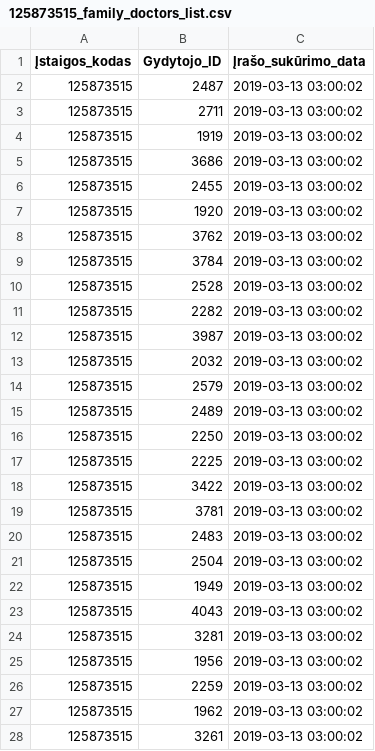
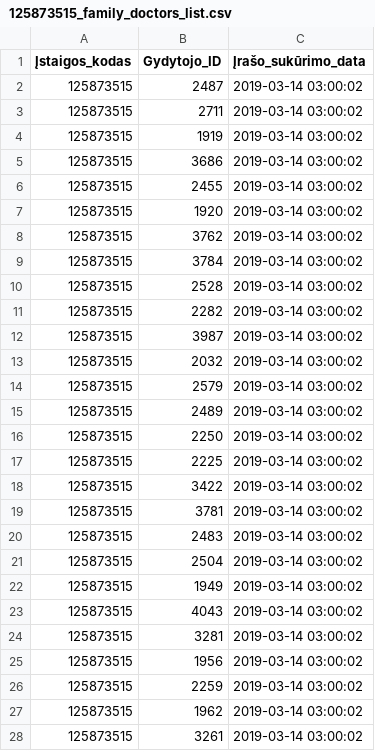
Before and after one commit to vilnius/poliklinikos, a CSV file: data/Centro_poliklinika/Registracija/125873515_family_doctors_list.csv, drawn as a sheet; only a part is shown; the diff covers the shown part only.

```diff
--- a/data/Centro_poliklinika/Registracija/125873515_family_doctors_list.csv
+++ b/data/Centro_poliklinika/Registracija/125873515_family_doctors_list.csv
@@ -1,28 +1,28 @@
 Įstaigos_kodas;Gydytojo_ID;Įrašo_sukūrimo_data
-125873515;2487;2019-03-13 03:00:02
-125873515;2711;2019-03-13 03:00:02
-125873515;1919;2019-03-13 03:00:02
-125873515;3686;2019-03-13 03:00:02
-125873515;2455;2019-03-13 03:00:02
-125873515;1920;2019-03-13 03:00:02
-125873515;3762;2019-03-13 03:00:02
-125873515;3784;2019-03-13 03:00:02
-125873515;2528;2019-03-13 03:00:02
-125873515;2282;2019-03-13 03:00:02
-125873515;3987;2019-03-13 03:00:02
-125873515;2032;2019-03-13 03:00:02
-125873515;2579;2019-03-13 03:00:02
-125873515;2489;2019-03-13 03:00:02
-125873515;2250;2019-03-13 03:00:02
-125873515;2225;2019-03-13 03:00:02
-125873515;3422;2019-03-13 03:00:02
-125873515;3781;2019-03-13 03:00:02
-125873515;2483;2019-03-13 03:00:02
-125873515;2504;2019-03-13 03:00:02
-125873515;1949;2019-03-13 03:00:02
-125873515;4043;2019-03-13 03:00:02
-125873515;3281;2019-03-13 03:00:02
-125873515;1956;2019-03-13 03:00:02
-125873515;2259;2019-03-13 03:00:02
-125873515;1962;2019-03-13 03:00:02
-125873515;3261;2019-03-13 03:00:02
+125873515;2487;2019-03-14 03:00:02
+125873515;2711;2019-03-14 03:00:02
+125873515;1919;2019-03-14 03:00:02
+125873515;3686;2019-03-14 03:00:02
+125873515;2455;2019-03-14 03:00:02
+125873515;1920;2019-03-14 03:00:02
+125873515;3762;2019-03-14 03:00:02
+125873515;3784;2019-03-14 03:00:02
+125873515;2528;2019-03-14 03:00:02
+125873515;2282;2019-03-14 03:00:02
+125873515;3987;2019-03-14 03:00:02
+125873515;2032;2019-03-14 03:00:02
+125873515;2579;2019-03-14 03:00:02
+125873515;2489;2019-03-14 03:00:02
+125873515;2250;2019-03-14 03:00:02
+125873515;2225;2019-03-14 03:00:02
+125873515;3422;2019-03-14 03:00:02
+125873515;3781;2019-03-14 03:00:02
+125873515;2483;2019-03-14 03:00:02
+125873515;2504;2019-03-14 03:00:02
+125873515;1949;2019-03-14 03:00:02
+125873515;4043;2019-03-14 03:00:02
+125873515;3281;2019-03-14 03:00:02
+125873515;1956;2019-03-14 03:00:02
+125873515;2259;2019-03-14 03:00:02
+125873515;1962;2019-03-14 03:00:02
+125873515;3261;2019-03-14 03:00:02
```
Also changed, not shown: 71 edited cells elsewhere in this file, data/Centro_poliklinika/Registracija/125873515_doctors_not_at_work.csv, 1 other file.
